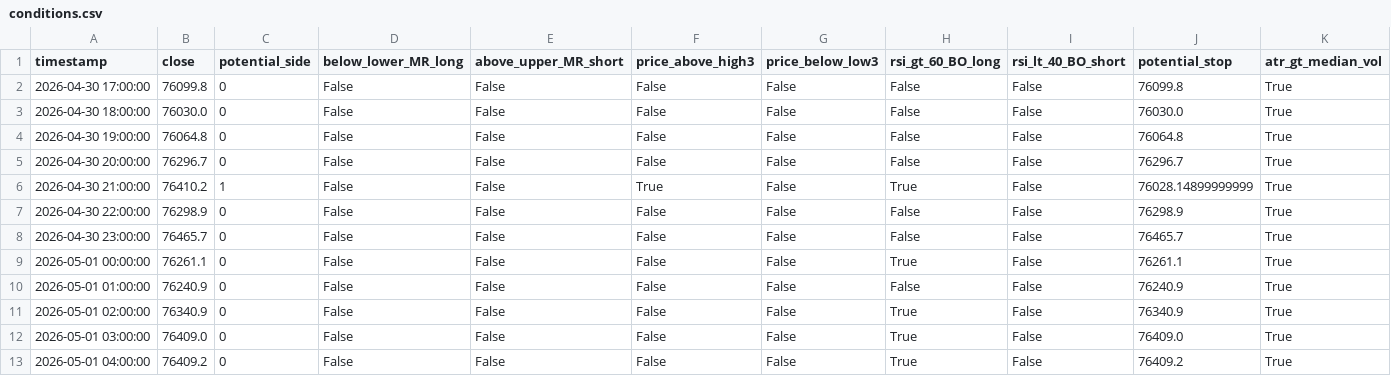
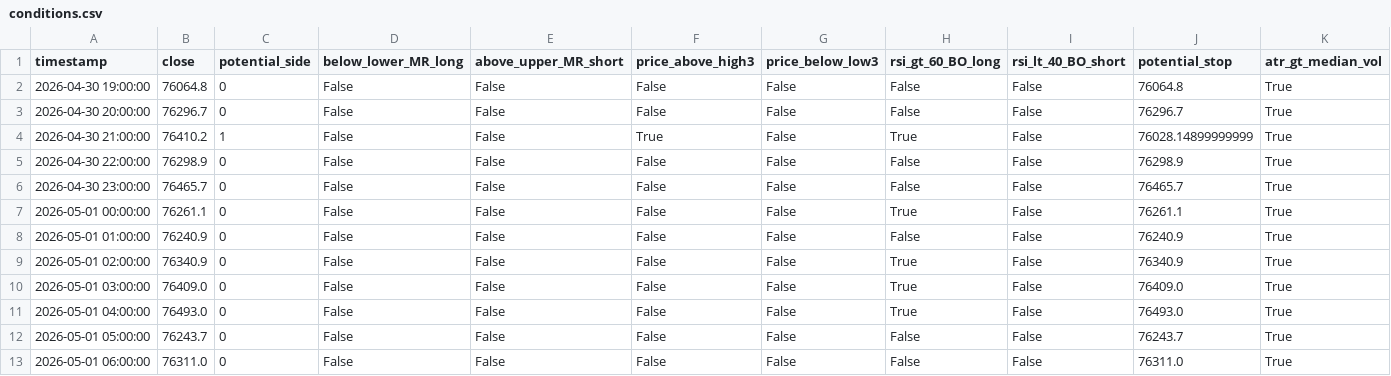
Before and after one commit to cdavocazh/btc-db-v3, a CSV file: backtest_results/conditions.csv, drawn as a sheet.

```diff
--- a/backtest_results/conditions.csv
+++ b/backtest_results/conditions.csv
@@ -1,4 +1,2 @@
 timestamp,close,potential_side,below_lower_MR_long,above_upper_MR_short,price_above_high3,price_below_low3,rsi_gt_60_BO_long,rsi_lt_40_BO_short,potential_stop,atr_gt_median_vol
-2026-04-30 17:00:00,76099.8,0,False,False,False,False,False,False,76099.8,True
-2026-04-30 18:00:00,76030.0,0,False,False,False,False,False,False,76030.0,True
 2026-04-30 19:00:00,76064.8,0,False,False,False,False,False,False,76064.8,True
@@ -12,2 +10,4 @@ timestamp,close,potential_side,below_lower_MR_long,above_upper_MR_short,price_ab
 2026-05-01 03:00:00,76409.0,0,False,False,False,False,True,False,76409.0,True
-2026-05-01 04:00:00,76409.2,0,False,False,False,False,True,False,76409.2,True
+2026-05-01 04:00:00,76493.0,0,False,False,False,False,True,False,76493.0,True
+2026-05-01 05:00:00,76243.7,0,False,False,False,False,False,False,76243.7,True
+2026-05-01 06:00:00,76311.0,0,False,False,False,False,False,False,76311.0,True
```
Also changed, not shown: backtest_results/indicators.csv, 3 other files.
